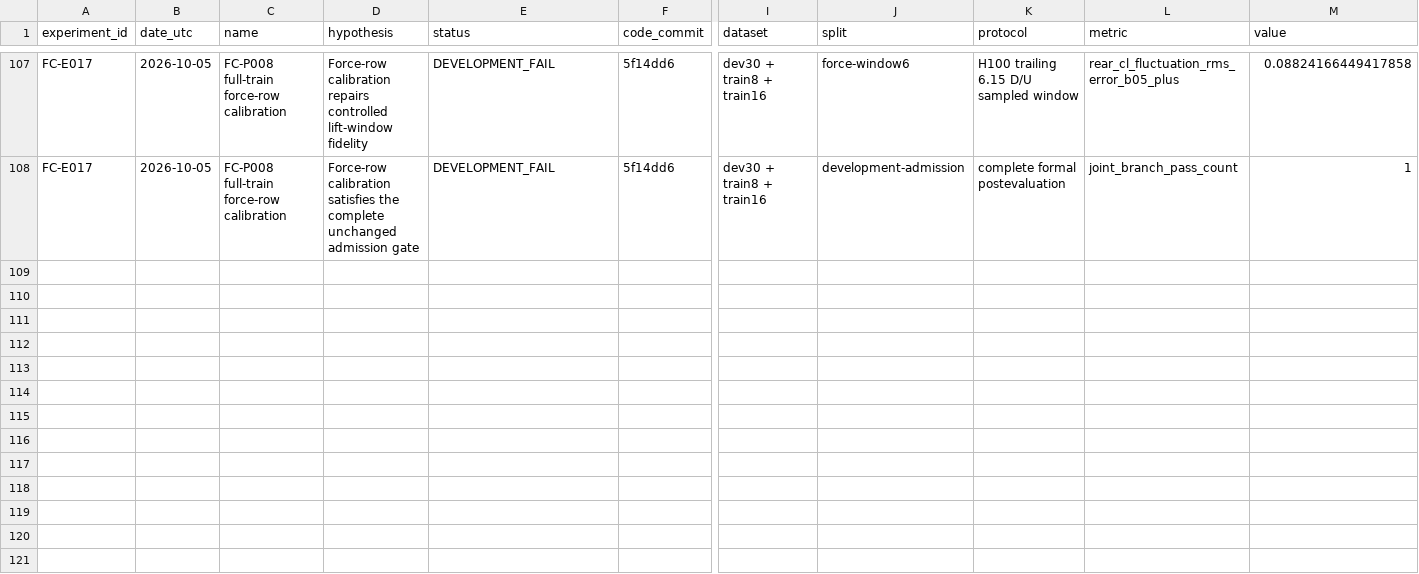
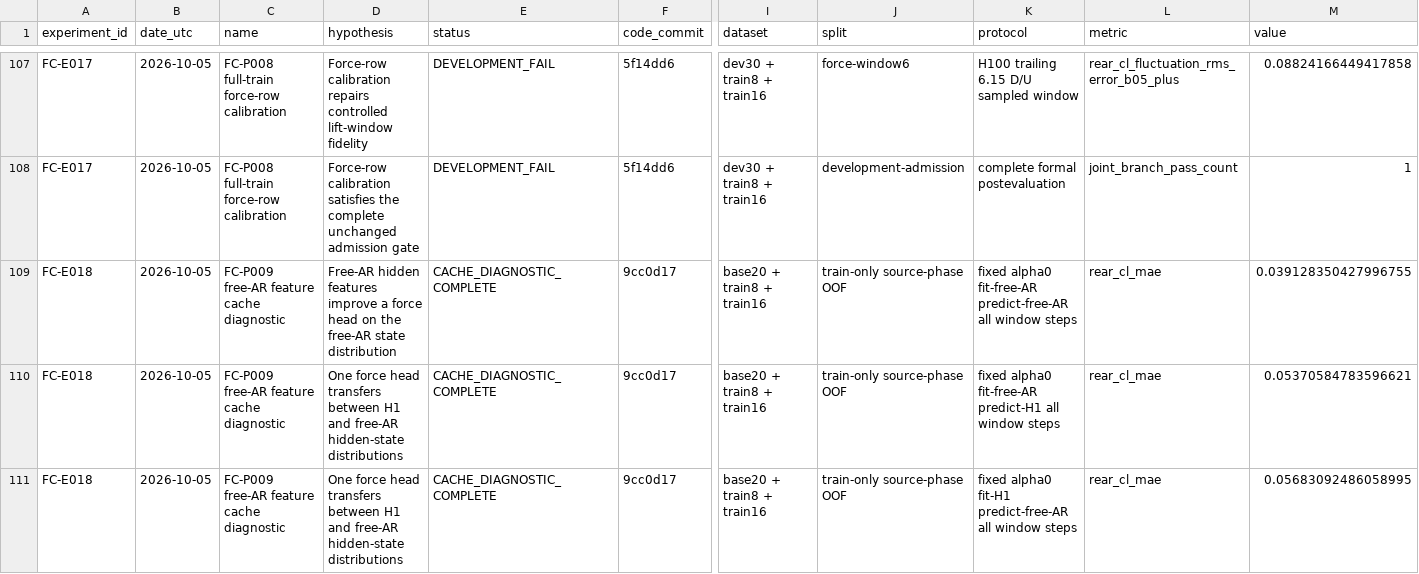
Before and after one commit to jkrescue/FluidControl, a CSV file: experiments/results.csv, drawn as a sheet; only a part is shown, gaps mark what is left out; rows hold the shown columns only; the diff covers the shown part only; the diff names each change by its address in the sheet, - before the commit and + after, or states it on an @@ line.

```diff
--- a/experiments/results.csv
+++ b/experiments/results.csv
+row 109: FC-E018 | 2026-10-05 | FC-P009 free-AR feature cache diagnostic | Free-AR hidden features improve a force head on the free-AR state distribution | CACHE_DIAGNOSTIC_COMPLETE | 9cc0d17 | base20 + train8 + train16 | train-only source-phase OOF | fixed alpha0 fit-free-AR predict-free-AR all window steps | rear_cl_mae | 0.039128350427996755
+row 110: FC-E018 | 2026-10-05 | FC-P009 free-AR feature cache diagnostic | One force head transfers between H1 and free-AR hidden-state distributions | CACHE_DIAGNOSTIC_COMPLETE | 9cc0d17 | base20 + train8 + train16 | train-only source-phase OOF | fixed alpha0 fit-free-AR predict-H1 all window steps | rear_cl_mae | 0.05370584783596621
+row 111: FC-E018 | 2026-10-05 | FC-P009 free-AR feature cache diagnostic | One force head transfers between H1 and free-AR hidden-state distributions | CACHE_DIAGNOSTIC_COMPLETE | 9cc0d17 | base20 + train8 + train16 | train-only source-phase OOF | fixed alpha0 fit-H1 predict-free-AR all window steps | rear_cl_mae | 0.05683092486058995
```
Also changed, not shown: 2 added rows elsewhere in this file, 4 other files.
